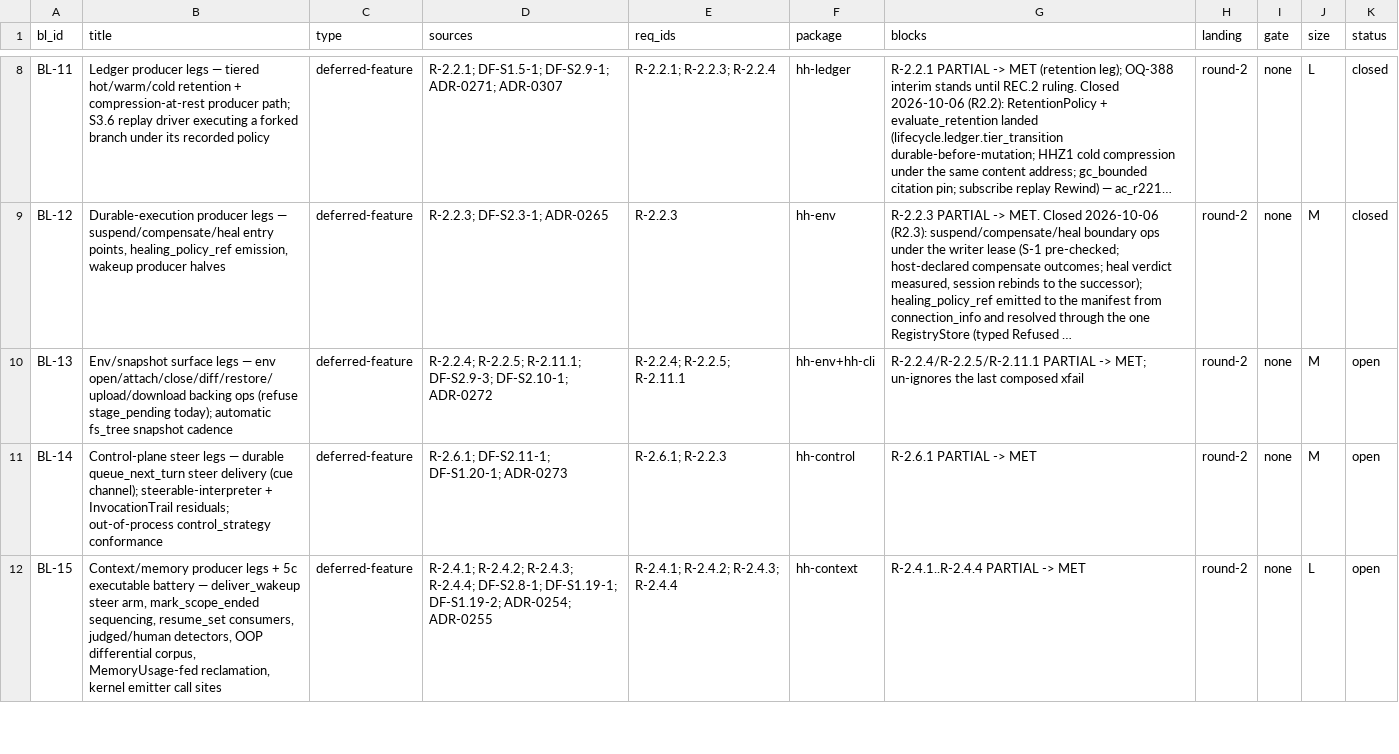
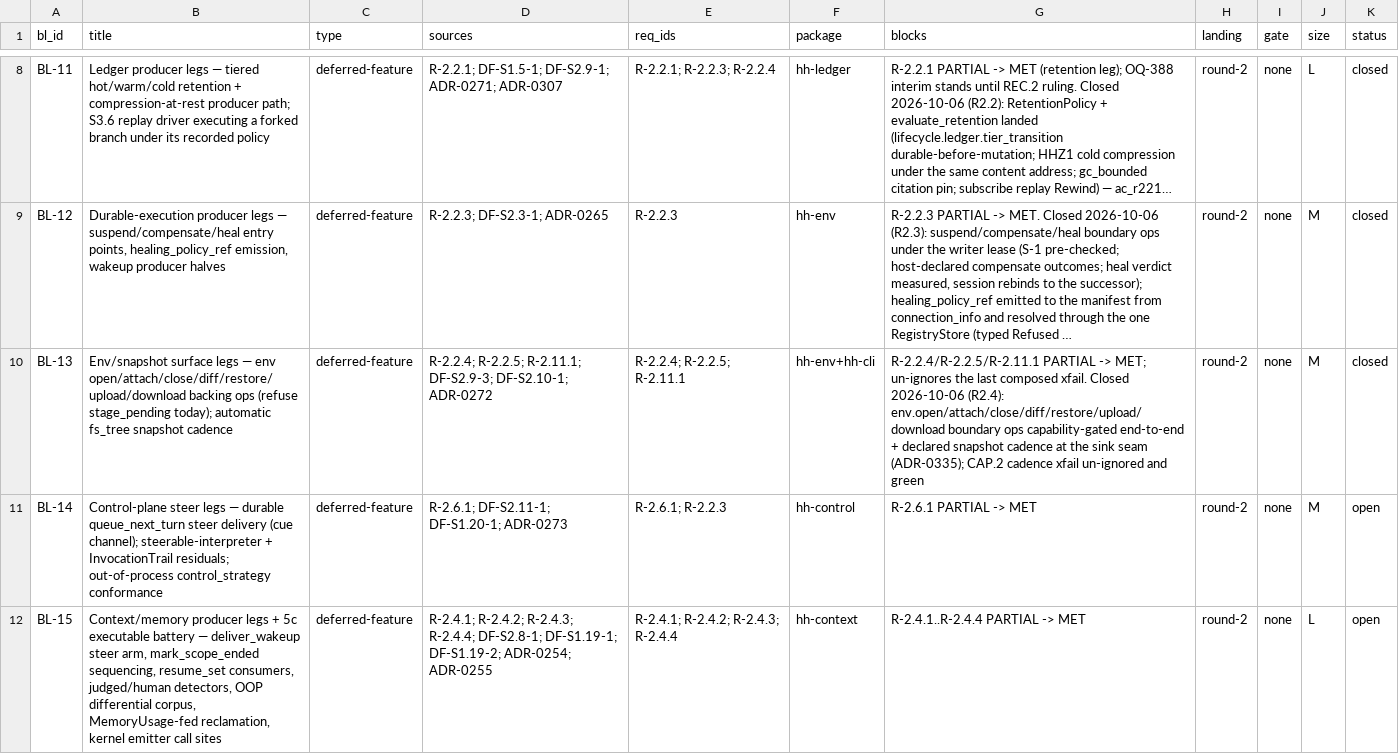
Before and after one commit to SteveVitali/HarnessHarness, a CSV file: docs/build/BACKLOG.csv, drawn as a sheet; only a part is shown, gaps mark what is left out; long unchanged cells end in …; the diff names each change by its address in the sheet, - before the commit and + after, or states it on an @@ line.

Commit message:
R2.4 records — ADR-0335; DF-S2.9-3 + DF-S2.10-1 -> DONE; BL-13 -> closed; run ledger

```diff
--- a/docs/build/BACKLOG.csv
+++ b/docs/build/BACKLOG.csv
-G10 (blocks): …last composed xfail
+G10 (blocks): …last composed xfail. Closed 2026-10-06 (R2.4): env.open/attach/close/diff/restore/upload/download boundary ops capability-gated end-to-end + declared snapshot cadence at the sink seam (ADR-0335); CAP.2 cadence xfail un-ignored and green
-K10 (status): open
+K10 (status): closed
```
Also changed, not shown: 3 other files.
